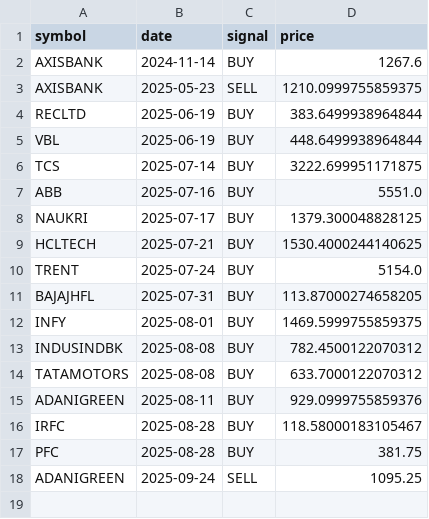
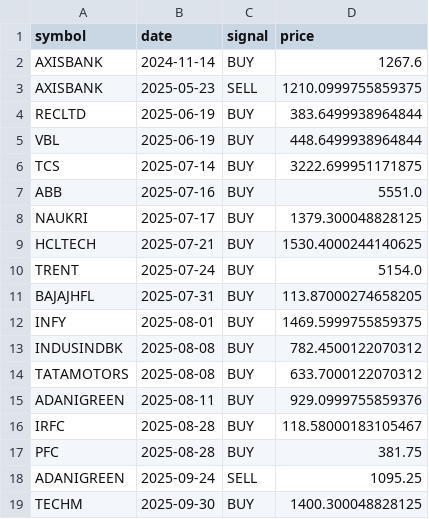
Before and after one commit to VarenyamParashar/sma-strategy-bot, a CSV file: signals_log.csv, drawn as a sheet; the diff names each change by its address in the sheet, - before the commit and + after, or states it on an @@ line.

```diff
--- a/signals_log.csv
+++ b/signals_log.csv
+row 19: TECHM | 2025-09-30 | BUY | 1400.300048828125
```
